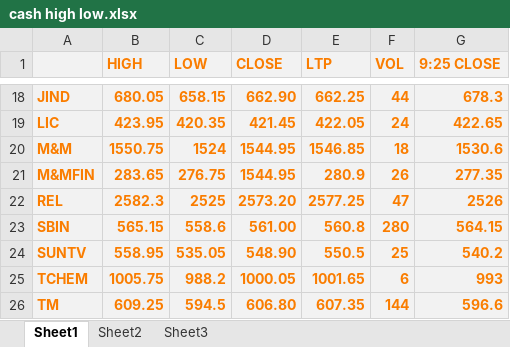
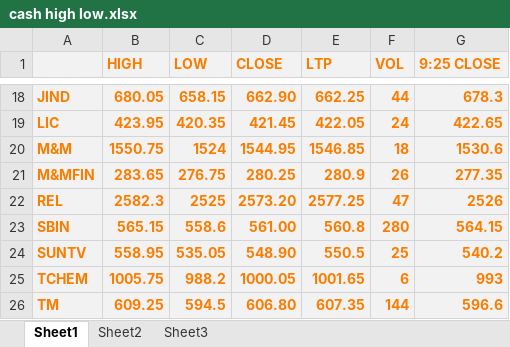
Before and after one commit to ritikTandon/NSEex, an Excel workbook: cash high low.xlsx, sheet Sheet1, drawn as a sheet; only a part is shown, gaps mark what is left out; values as stored, in another font and other column widths than the file's, no borders; the diff names each change by its address in the sheet, - before the commit and + after, or states it on an @@ line.

```diff
--- a/cash high low.xlsx (sheet Sheet1)
+++ b/cash high low.xlsx (sheet Sheet1)
-D21 (CLOSE): 1544.95
+D21 (CLOSE): 280.25
```
Also changed, not shown: fo high low.xlsx, 4 other files.
